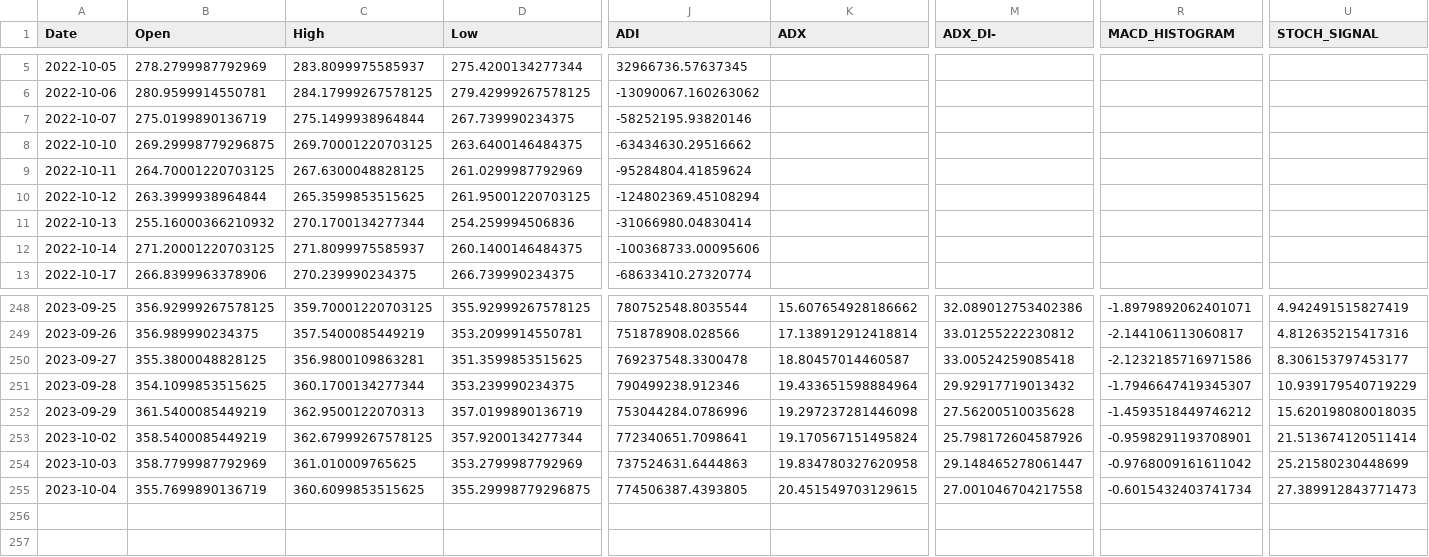
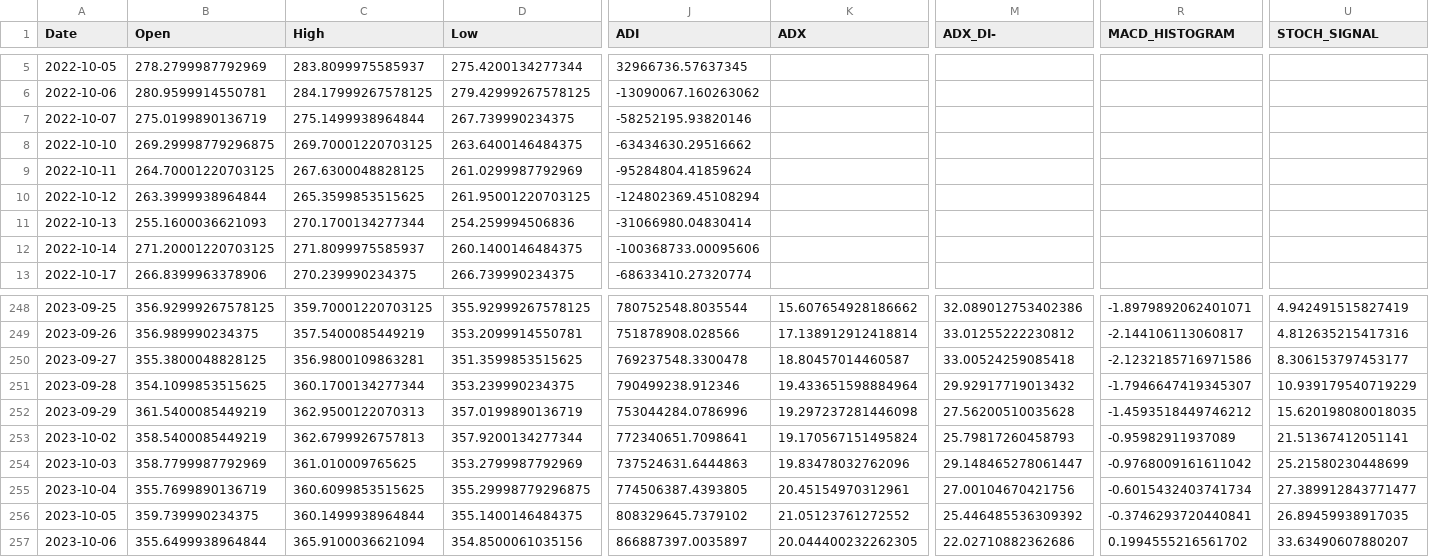
Before and after one commit to JWolf34/RocketStocks, a CSV file: data/QQQ.csv, drawn as a sheet; only a part is shown, gaps mark what is left out; rows hold the shown columns only; the diff names each change by its address in the sheet, - before the commit and + after, or states it on an @@ line.

```diff
--- a/data/QQQ.csv
+++ b/data/QQQ.csv
-B11 (Open): 255.16000366210932
+B11 (Open): 255.1600036621093
-C253 (High): 362.67999267578125
+C253 (High): 362.6799926757813
-M253 (ADX_DI-): 25.798172604587926
+M253 (ADX_DI-): 25.79817260458793
-R253 (MACD_HISTOGRAM): -0.9598291193708901
+R253 (MACD_HISTOGRAM): -0.95982911937089
-U253 (STOCH_SIGNAL): 21.513674120511414
+U253 (STOCH_SIGNAL): 21.51367412051141
-K254 (ADX): 19.834780327620958
+K254 (ADX): 19.83478032762096
-K255 (ADX): 20.451549703129615
+K255 (ADX): 20.45154970312961
-M255 (ADX_DI-): 27.001046704217558
+M255 (ADX_DI-): 27.00104670421756
-U255 (STOCH_SIGNAL): 27.389912843771473
+U255 (STOCH_SIGNAL): 27.389912843771477
+row 256: 2023-10-05 | 359.739990234375 | 360.1499938964844 | 355.1400146484375 | 808329645.7379102 | 21.05123761272552 | 25.446485536309392 | -0.3746293720440841 | 26.89459938917035
+row 257: 2023-10-06 | 355.6499938964844 | 365.9100036621094 | 354.8500061035156 | 866887397.0035897 | 20.044400232262305 | 22.02710882362686 | 0.1994555216561702 | 33.63490607880207
```
Also changed, not shown: 3 other files.
